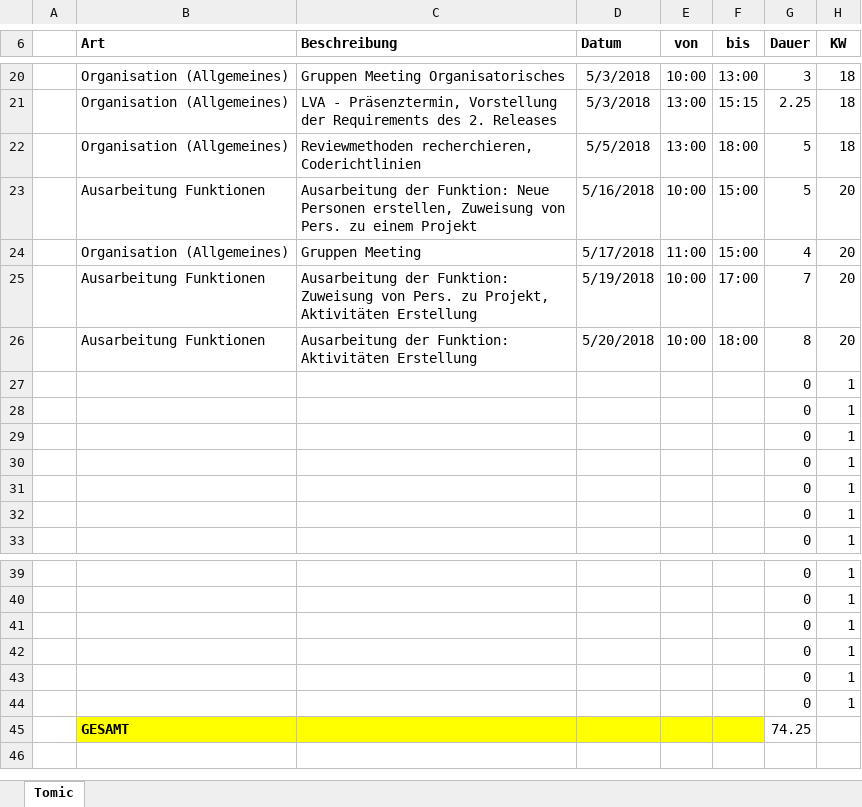
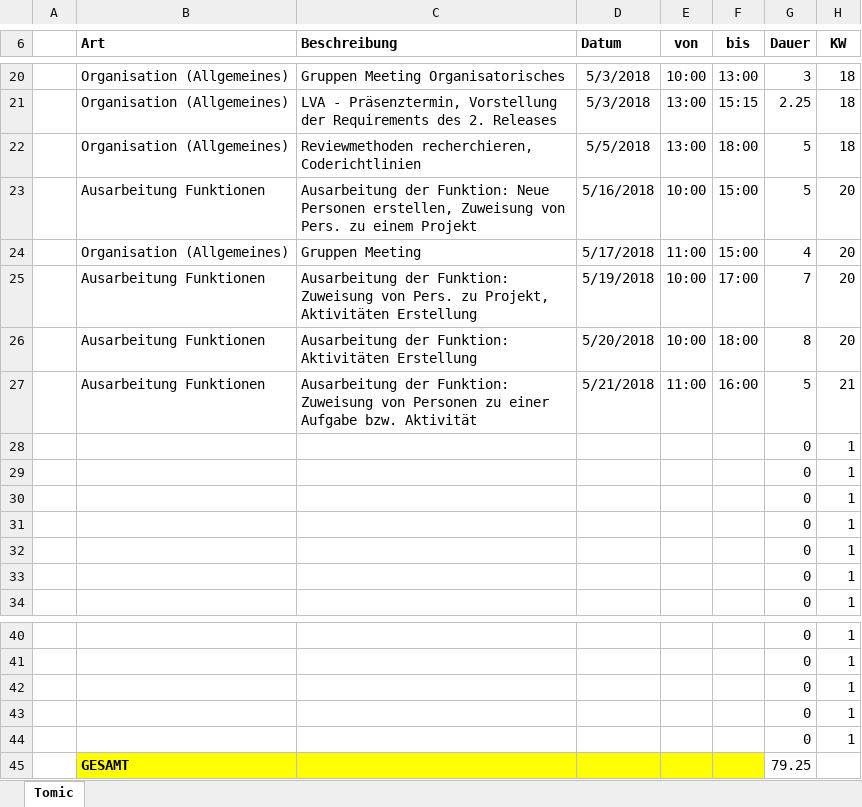
Before and after one commit to ateuchtmann/259035_SoftEngPR, an Excel workbook: Dokumente/Zeiterfassung/Tomic.xlsx, sheet Tomic, drawn as a sheet; only a part is shown, gaps mark what is left out; values as stored, in another font and other column widths than the file's, no borders; table styles not drawn; removed rows and columns are numbered as before the commit, all else as after; the diff names each change by its address in the sheet, - before the commit and + after, or states it on an @@ line.

```diff
--- a/Dokumente/Zeiterfassung/Tomic.xlsx (sheet Tomic)
+++ b/Dokumente/Zeiterfassung/Tomic.xlsx (sheet Tomic)
+row 27:  | Ausarbeitung Funktionen | Ausarbeitung der Funktion: Zuweisung von Personen zu einer Aufgabe bzw. Aktivität | 5/21/2018 | 11:00 | 16:00 | 5 | 21
-row 44:  |  |  |  |  |  | 0 | 1
-G45 (Dauer): 74.25
+G45 (Dauer): 79.25
```
Also changed, not shown: Dokumente/Zeiterfassung/Dusanic.xlsx.
